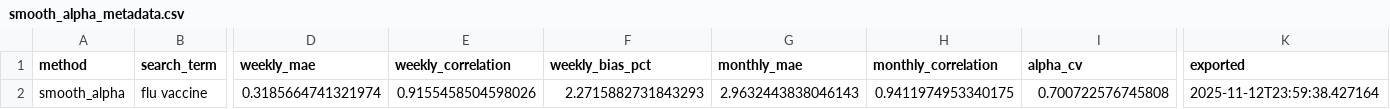
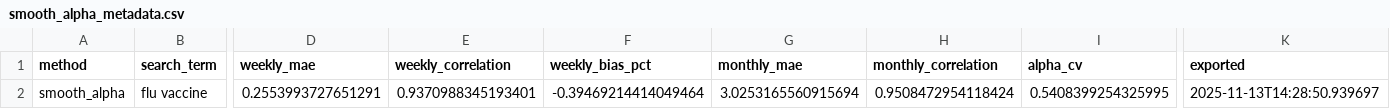
Before and after one commit to michaelarutyunov/google-trends-daily-data-preprocessing, a CSV file: results/smooth_alpha_metadata.csv, drawn as a sheet; only a part is shown, gaps mark what is left out; the diff names each change by its address in the sheet, - before the commit and + after, or states it on an @@ line.

```diff
--- a/results/smooth_alpha_metadata.csv
+++ b/results/smooth_alpha_metadata.csv
-D2 (weekly_mae): 0.3185664741321974
+D2 (weekly_mae): 0.2553993727651291
-E2 (weekly_correlation): 0.9155458504598026
+E2 (weekly_correlation): 0.9370988345193401
-F2 (weekly_bias_pct): 2.2715882731843293
+F2 (weekly_bias_pct): -0.39469214414049464
-G2 (monthly_mae): 2.9632443838046143
+G2 (monthly_mae): 3.0253165560915694
-H2 (monthly_correlation): 0.9411974953340175
+H2 (monthly_correlation): 0.9508472954118424
-I2 (alpha_cv): 0.700722576745808
+I2 (alpha_cv): 0.5408399254325995
-K2 (exported): 2025-11-12T23:59:38.427164
+K2 (exported): 2025-11-13T14:28:50.939697
```
Also changed, not shown: reports/temporal_cv_results.csv, results/smooth_alpha_final.csv, 25 other files.
